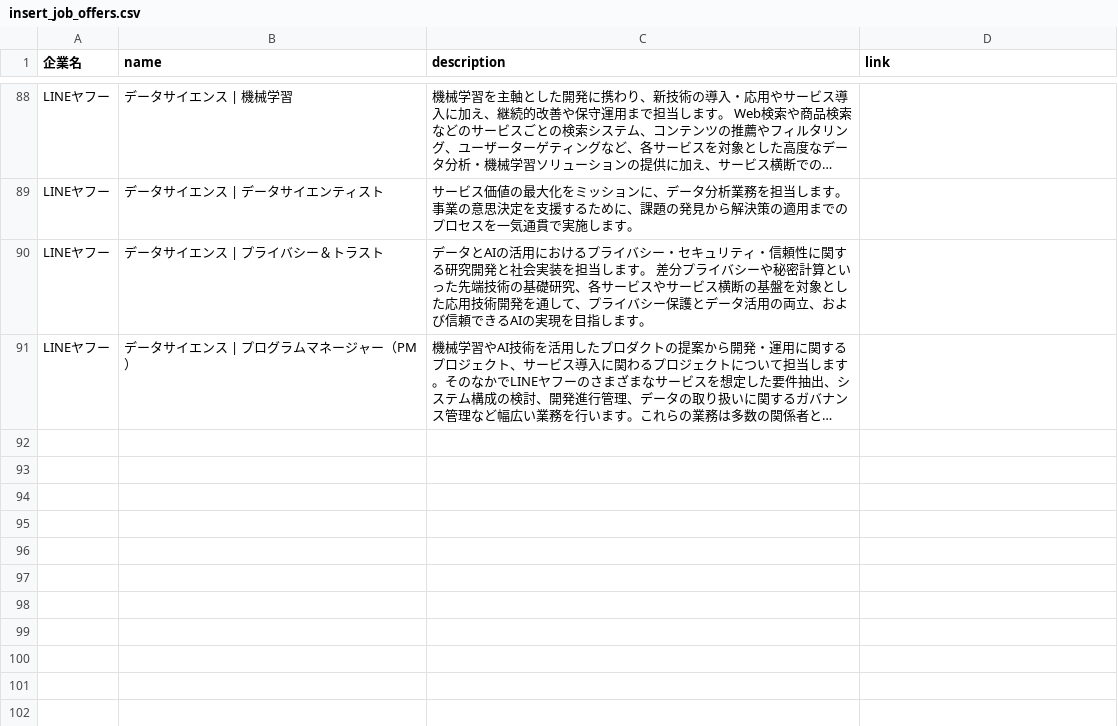
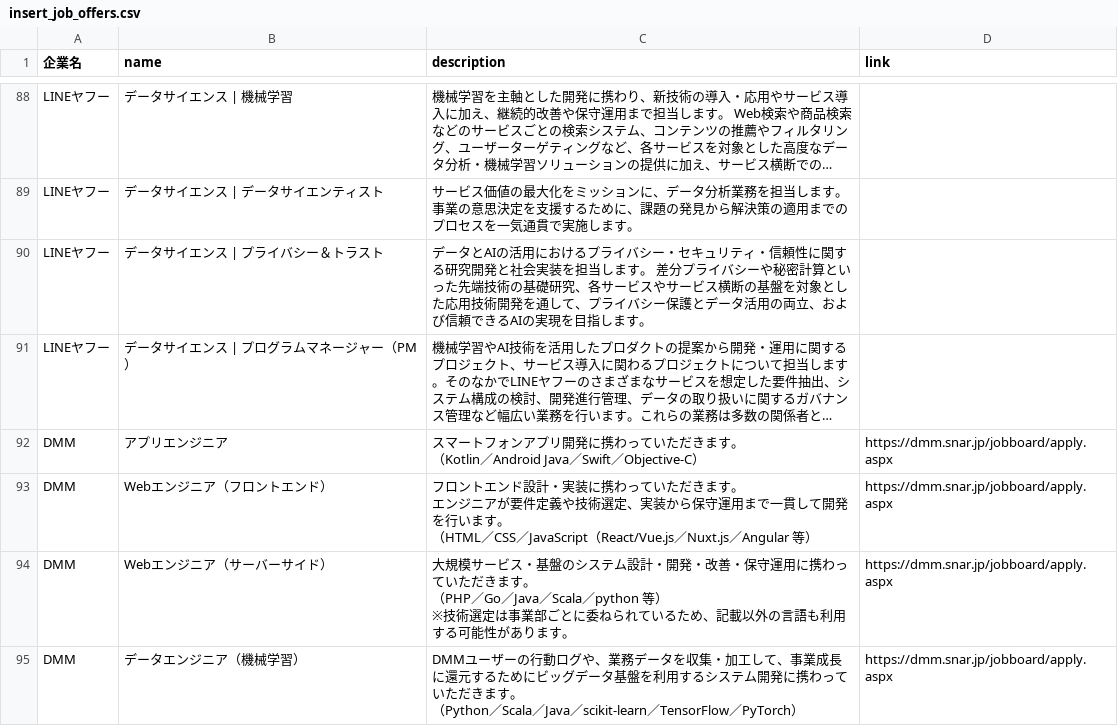
Before and after one commit to tech-company-service/career-hack, a CSV file: lib/tasks/insert_job_offers.csv, drawn as a sheet; only a part is shown, gaps mark what is left out; long unchanged cells end in …; ↵ is a line break in a cell; the diff covers the shown part only; the diff names each change by its address in the sheet, - before the commit and + after, or states it on an @@ line.

```diff
--- a/lib/tasks/insert_job_offers.csv
+++ b/lib/tasks/insert_job_offers.csv
+row 92: DMM | アプリエンジニア | スマートフォンアプリ開発に携わっていただきます。 ↵ （Kotlin／Android Java／Swift／Objective-C） | https://dmm.snar.jp/jobboard/apply.aspx
+row 93: DMM | Webエンジニア（フロントエンド） | フロントエンド設計・実装に携わっていただきます。 ↵ エンジニアが要件定義や技術選定、実装から保守運用まで一貫して開発を行います。 ↵ （HTML／CSS／JavaScript（React/Vue.js／Nuxt.js／Angular 等） | https://dmm.snar.jp/jobboard/apply.aspx
+row 94: DMM | Webエンジニア（サーバーサイド） | 大規模サービス・基盤のシステム設計・開発・改善・保守運用に携わっていただきます。 ↵ （PHP／Go／Java／Scala／python 等） ↵ ※技術選定は事業部ごとに委ねられているため、記載以外の言語も利用する可能性があります。 | https://dmm.snar.jp/jobboard/apply.aspx
+row 95: DMM | データエンジニア（機械学習） | DMMユーザーの行動ログや、業務データを収集・加工して、事業成長に還元するためにビッグデータ基盤を利用するシステム開発に携わっていただきます。 ↵ （Python／Scala／Java／scikit-learn／TensorFlow／PyTorch） | https://dmm.snar.jp/jobboard/apply.aspx
```
Also changed, not shown: 4 added rows and 2 edited cells elsewhere in this file, lib/tasks/articles.csv, lib/tasks/company_abouts.csv, 4 other files.
